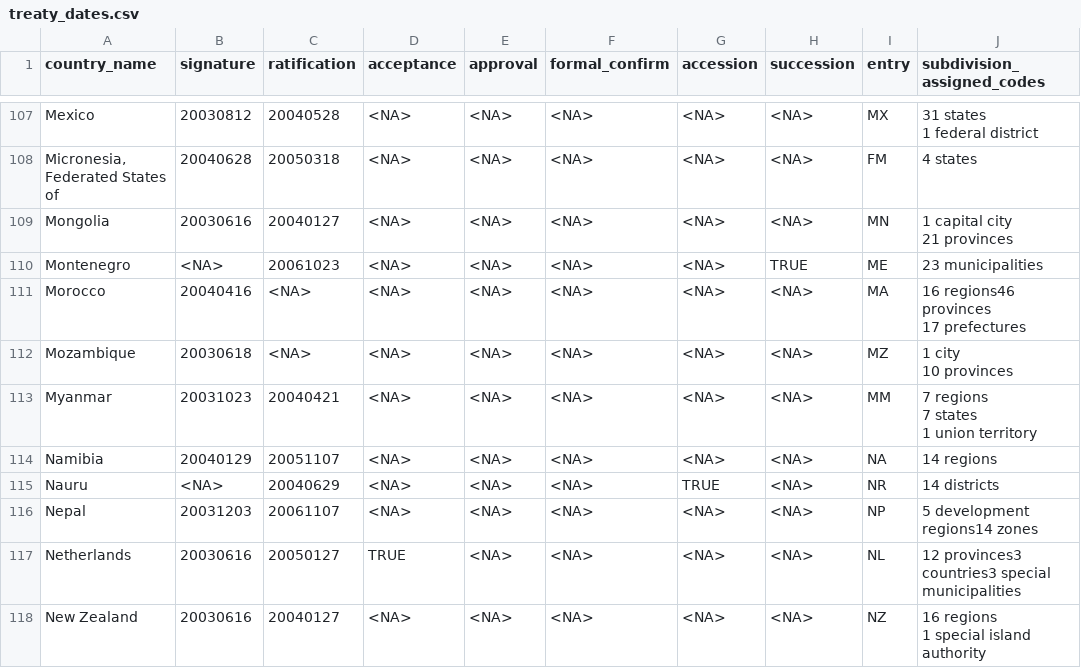
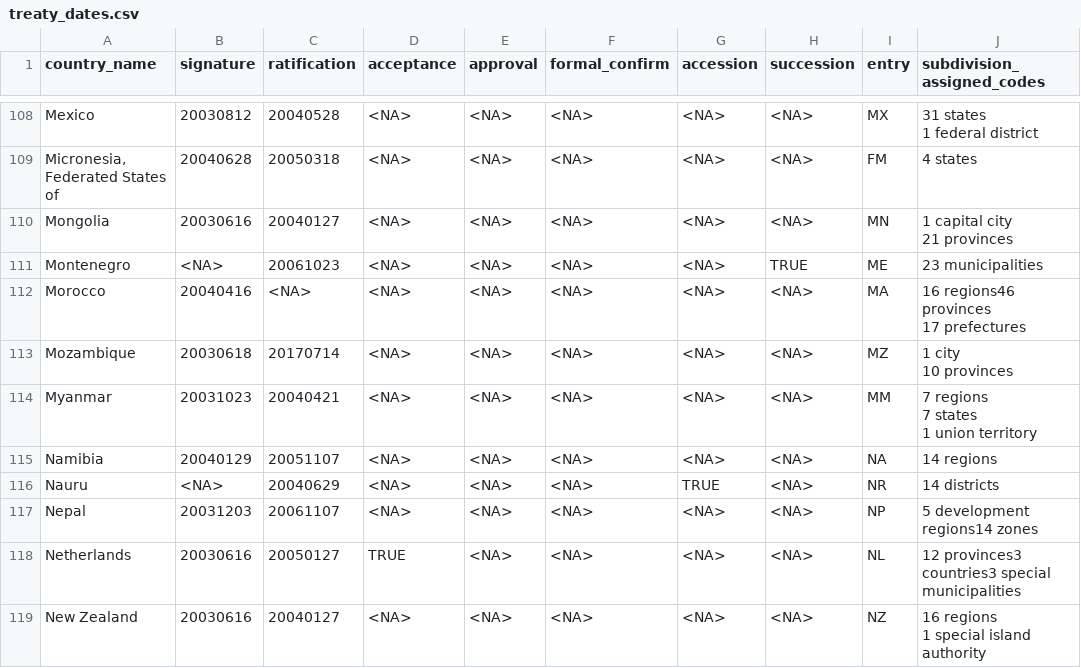
Before and after one commit to gvegayon/fctc, a CSV file: data/treaty_dates.csv, drawn as a sheet; only a part is shown, gaps mark what is left out; the diff covers the shown part only.

```diff
--- a/data/treaty_dates.csv
+++ b/data/treaty_dates.csv
@@ -162,4 +162,4 @@
 17 prefectures"
-"Mozambique",20030618,<NA>,<NA>,<NA>,<NA>,<NA>,<NA>,"MZ","1 city
-10 provinces"
+"Mozambique",20030618,20170714,<NA>,<NA>,<NA>,<NA>,<NA>,"MZ","1 city
+10 provinces"
 "Myanmar",20031023,20040421,<NA>,<NA>,<NA>,<NA>,<NA>,"MM","7 regions
```
Also changed, not shown: 2 added rows, 2 removed rows and 4 edited cells elsewhere in this file, 6 other files.
